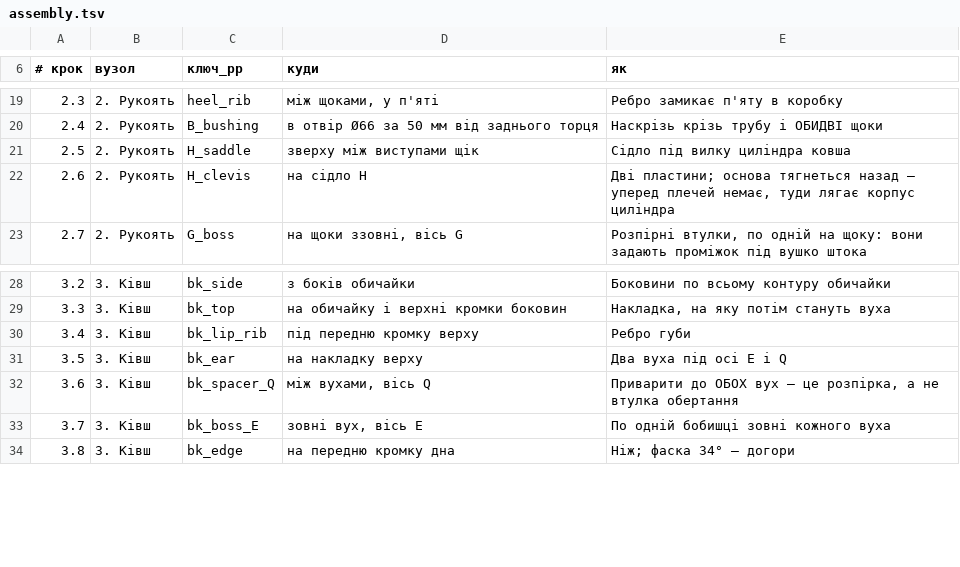
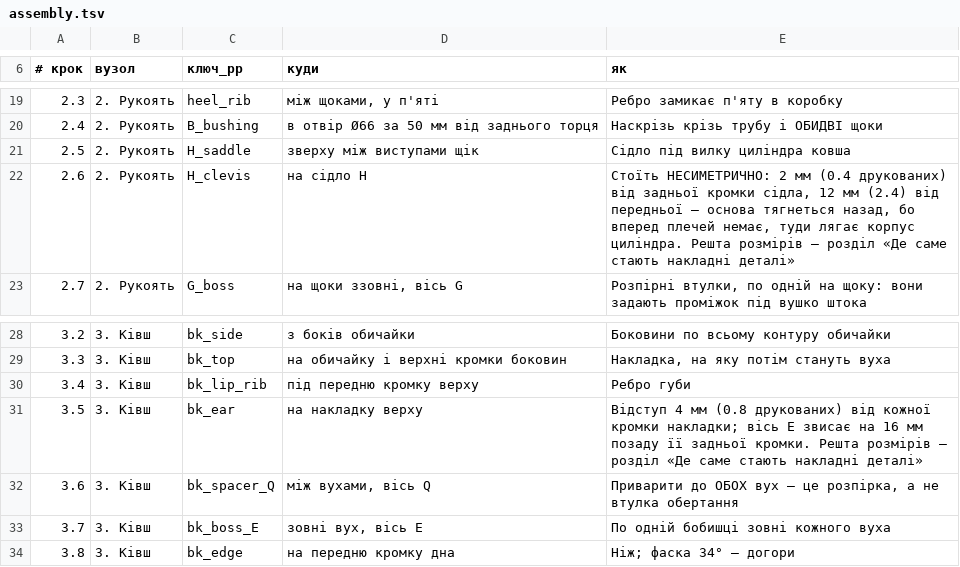
Before and after one commit to ibitlab/pub-excavator-openscad, a TSV file: print3d-parts/assembly.tsv, drawn as a sheet; only a part is shown, gaps mark what is left out.

Commit message:
Прив'язки: усі чотири накладні деталі, числа обміром, коди на кресленні
Було дві деталі з чотирьох. Додано 13_H_clevis і 22_bk_ear — той самий клас:
приварюються посеред пластини, не впираючись ні в кромку, ні в отвір. Вилка H
найважливіша: вона стоїть НЕСИМЕТРИЧНО (2 мм ззаду, 12 спереду), тобто «на око
по центру» гарантовано неправильно, і помилка на 10 мм не кидається в очі.

Числа більше не вписані й не взяті з коду моделі: make_pos_drawing.py МІРЯЄ їх
із тих самих контурів, які малює. Міряється СЛІД деталі на базі, а не габарит
контуру — бобишка навколо отвору звисає за основу (вежа F на 17.5 мм за лінію
перелому, вухо ковша на 56 мм позаду накладки), і за габаритом деталь стала б
не на місце. Перша версія саме так і показала −17.5 замість 12.

positions.json пише генератор креслення, таблицю в ASSEMBLY.md будує з нього ж,
тож картинка й таблиця не можуть розійтися; блок echo(POS) з parts.scad прибрано
як друге джерело тих самих чисел.

База на всіх панелях була однаковою безіменною смугою. Тепер коди з parts.tsv
стоять у заголовку, на самих контурах, у перерізі та в червоній виносці:
«задня кромка 14_H_saddle» замість «задня кромка бази».

```diff
--- a/print3d-parts/assembly.tsv
+++ b/print3d-parts/assembly.tsv
@@ -21,3 +21,3 @@
 2.5	2. Рукоять	H_saddle	зверху між виступами щік	Сідло під вилку циліндра ковша
-2.6	2. Рукоять	H_clevis	на сідло H	Дві пластини; основа тягнеться назад — уперед плечей немає, туди лягає корпус циліндра
+2.6	2. Рукоять	H_clevis	на сідло H	Стоїть НЕСИМЕТРИЧНО: 2 мм (0.4 друкованих) від задньої кромки сідла, 12 мм (2.4) від передньої — основа тягнеться назад, бо вперед плечей немає, туди лягає корпус циліндра. Решта розмірів — розділ «Де саме стають накладні деталі»
 2.7	2. Рукоять	G_boss	на щоки ззовні, вісь G	Розпірні втулки, по одній на щоку: вони задають проміжок під вушко штока
@@ -30,3 +30,3 @@
 3.4	3. Ківш	bk_lip_rib	під передню кромку верху	Ребро губи
-3.5	3. Ківш	bk_ear	на накладку верху	Два вуха під осі E і Q
+3.5	3. Ківш	bk_ear	на накладку верху	Відступ 4 мм (0.8 друкованих) від кожної кромки накладки; вісь E звисає на 16 мм позаду її задньої кромки. Решта розмірів — розділ «Де саме стають накладні деталі»
 3.6	3. Ківш	bk_spacer_Q	між вухами, вісь Q	Приварити до ОБОХ вух — це розпірка, а не втулка обертання
```
Also changed, not shown: 8 other files.
